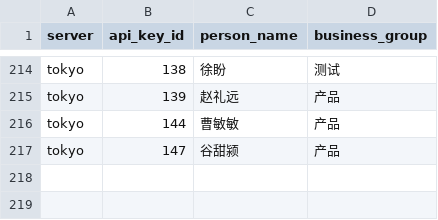
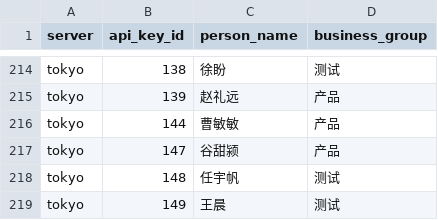
Before and after one commit to InvictusNightmares/ai-tools, a CSV file: script/gateway/token-usage/daily/person_group_mapping.csv, drawn as a sheet; only a part is shown, gaps mark what is left out; the diff names each change by its address in the sheet, - before the commit and + after, or states it on an @@ line.

Commit message:
fix(gateway): adapt daily reports to personal accounts
Aggregate West usage by account owner, retain Tokyo mappings and exclusions, and reject invalid SSH report output. Document the West night-access change and add reporting regression tests.

```diff
--- a/script/gateway/token-usage/daily/person_group_mapping.csv
+++ b/script/gateway/token-usage/daily/person_group_mapping.csv
+row 218: tokyo | 148 | 任宇帆 | 测试
+row 219: tokyo | 149 | 王晨 | 测试
```
Also changed, not shown: 7 other files.
